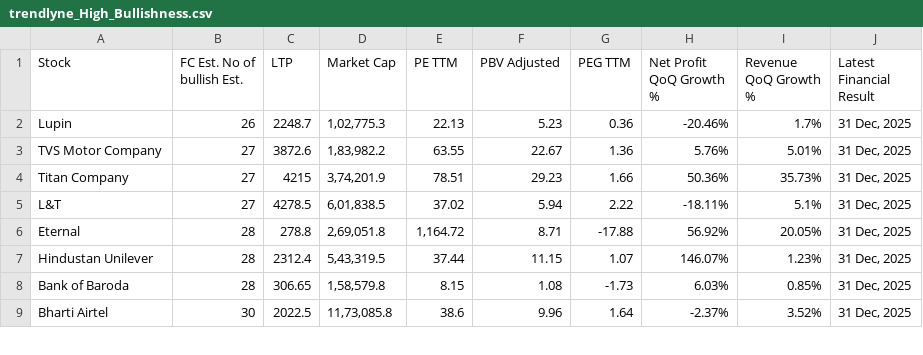
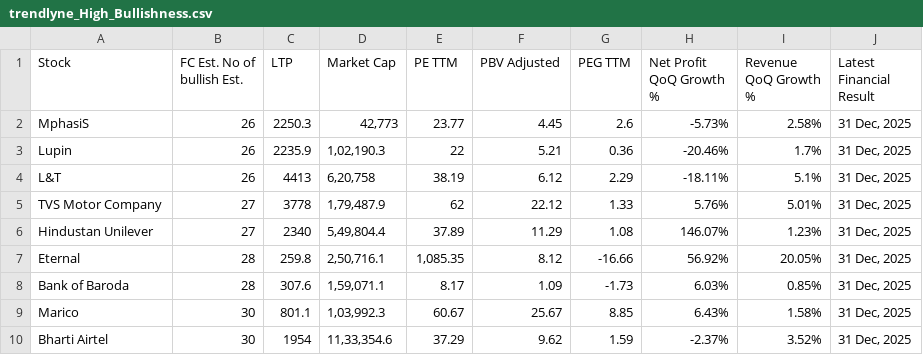
Before and after one commit to Anupamvm/mCube-ai, a CSV file: trendlyne_data/forecaster/trendlyne_High_Bullishness.csv, drawn as a sheet; only a part is shown; the diff covers the shown part only.

```diff
--- a/trendlyne_data/forecaster/trendlyne_High_Bullishness.csv
+++ b/trendlyne_data/forecaster/trendlyne_High_Bullishness.csv
@@ -1,9 +1,10 @@
 Stock,FC Est. No of bullish Est.,LTP,Market Cap,PE TTM,PBV Adjusted,PEG TTM,Net Profit QoQ Growth %,Revenue QoQ Growth %,Latest Financial Result
-Lupin,26,2248.7,"1,02,775.3",22.13,5.23,0.36,-20.46%,1.7%,"31 Dec, 2025"
-TVS Motor Company,27,3872.6,"1,83,982.2",63.55,22.67,1.36,5.76%,5.01%,"31 Dec, 2025"
-Titan Company,27,4215,"3,74,201.9",78.51,29.23,1.66,50.36%,35.73%,"31 Dec, 2025"
-L&T,27,4278.5,"6,01,838.5",37.02,5.94,2.22,-18.11%,5.1%,"31 Dec, 2025"
-Eternal,28,278.8,"2,69,051.8","1,164.72",8.71,-17.88,56.92%,20.05%,"31 Dec, 2025"
-Hindustan Unilever,28,2312.4,"5,43,319.5",37.44,11.15,1.07,146.07%,1.23%,"31 Dec, 2025"
-Bank of Baroda,28,306.65,"1,58,579.8",8.15,1.08,-1.73,6.03%,0.85%,"31 Dec, 2025"
-Bharti Airtel,30,2022.5,"11,73,085.8",38.6,9.96,1.64,-2.37%,3.52%,"31 Dec, 2025"
+MphasiS,26,2250.3,"42,773",23.77,4.45,2.6,-5.73%,2.58%,"31 Dec, 2025"
+Lupin,26,2235.9,"1,02,190.3",22,5.21,0.36,-20.46%,1.7%,"31 Dec, 2025"
+L&T,26,4413,"6,20,758",38.19,6.12,2.29,-18.11%,5.1%,"31 Dec, 2025"
+TVS Motor Company,27,3778,"1,79,487.9",62,22.12,1.33,5.76%,5.01%,"31 Dec, 2025"
+Hindustan Unilever,27,2340,"5,49,804.4",37.89,11.29,1.08,146.07%,1.23%,"31 Dec, 2025"
+Eternal,28,259.8,"2,50,716.1","1,085.35",8.12,-16.66,56.92%,20.05%,"31 Dec, 2025"
+Bank of Baroda,28,307.6,"1,59,071.1",8.17,1.09,-1.73,6.03%,0.85%,"31 Dec, 2025"
+Marico,30,801.1,"1,03,992.3",60.67,25.67,8.85,6.43%,1.58%,"31 Dec, 2025"
+Bharti Airtel,30,1954,"11,33,354.6",37.29,9.62,1.59,-2.37%,3.52%,"31 Dec, 2025"
```
Also changed, not shown: 1 added row, 2 removed rows and 74 edited cells elsewhere in this file, trendlyne_data/forecaster/trendlyne_Beat_Annual_Revenue_Estimates.csv, trendlyne_data/forecaster/trendlyne_Highest_3Mth_Analyst_Upgrades.csv, 33 other files.
